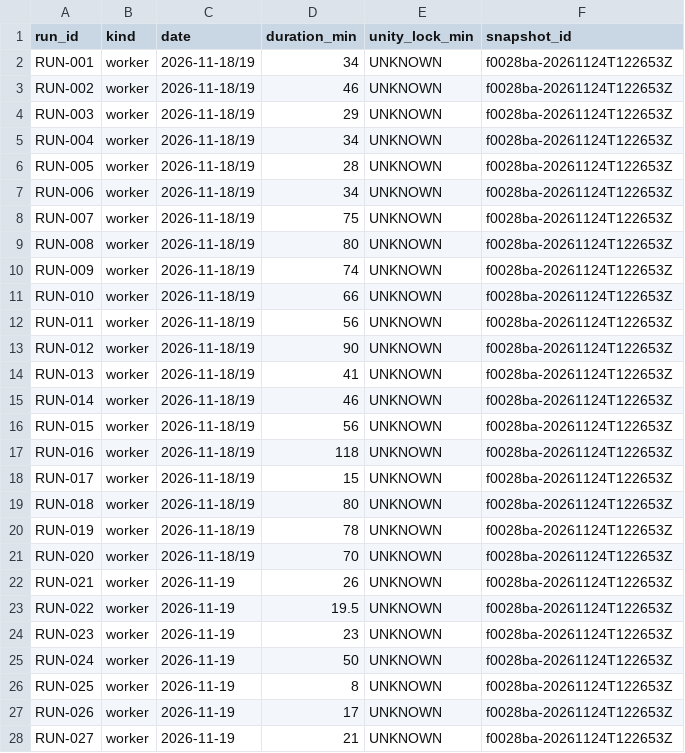
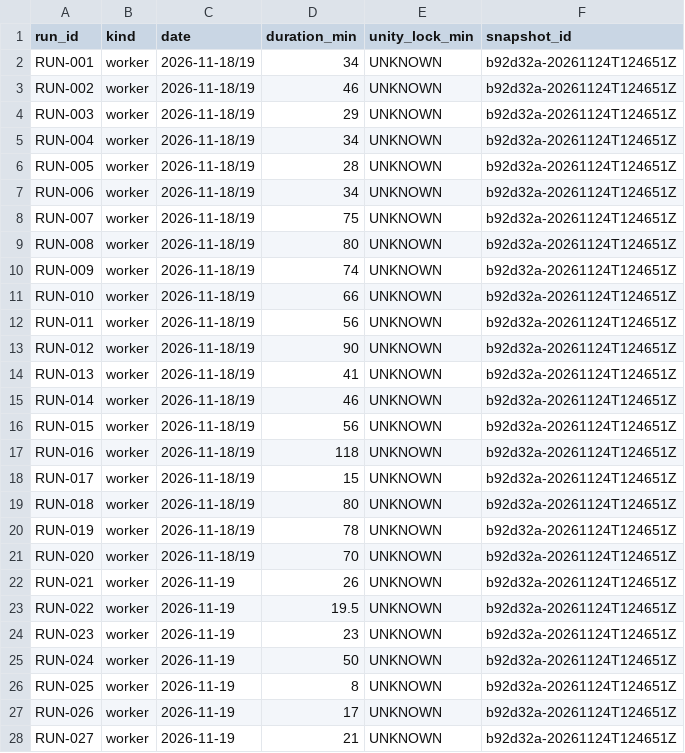
Before and after one commit to ksatriadipo/idle-space-courier-dashboard, a CSV file: data/runs.csv, drawn as a sheet; only a part is shown; the diff covers the shown part only.

```diff
--- a/data/runs.csv
+++ b/data/runs.csv
@@ -1,28 +1,28 @@
 run_id,kind,date,duration_min,unity_lock_min,snapshot_id
-RUN-001,worker,2026-11-18/19,34,UNKNOWN,f0028ba-20261124T122653Z
-RUN-002,worker,2026-11-18/19,46,UNKNOWN,f0028ba-20261124T122653Z
-RUN-003,worker,2026-11-18/19,29,UNKNOWN,f0028ba-20261124T122653Z
-RUN-004,worker,2026-11-18/19,34,UNKNOWN,f0028ba-20261124T122653Z
-RUN-005,worker,2026-11-18/19,28,UNKNOWN,f0028ba-20261124T122653Z
-RUN-006,worker,2026-11-18/19,34,UNKNOWN,f0028ba-20261124T122653Z
-RUN-007,worker,2026-11-18/19,75,UNKNOWN,f0028ba-20261124T122653Z
-RUN-008,worker,2026-11-18/19,80,UNKNOWN,f0028ba-20261124T122653Z
-RUN-009,worker,2026-11-18/19,74,UNKNOWN,f0028ba-20261124T122653Z
-RUN-010,worker,2026-11-18/19,66,UNKNOWN,f0028ba-20261124T122653Z
-RUN-011,worker,2026-11-18/19,56,UNKNOWN,f0028ba-20261124T122653Z
-RUN-012,worker,2026-11-18/19,90,UNKNOWN,f0028ba-20261124T122653Z
-RUN-013,worker,2026-11-18/19,41,UNKNOWN,f0028ba-20261124T122653Z
-RUN-014,worker,2026-11-18/19,46,UNKNOWN,f0028ba-20261124T122653Z
-RUN-015,worker,2026-11-18/19,56,UNKNOWN,f0028ba-20261124T122653Z
-RUN-016,worker,2026-11-18/19,118,UNKNOWN,f0028ba-20261124T122653Z
-RUN-017,worker,2026-11-18/19,15,UNKNOWN,f0028ba-20261124T122653Z
-RUN-018,worker,2026-11-18/19,80,UNKNOWN,f0028ba-20261124T122653Z
-RUN-019,worker,2026-11-18/19,78,UNKNOWN,f0028ba-20261124T122653Z
-RUN-020,worker,2026-11-18/19,70,UNKNOWN,f0028ba-20261124T122653Z
-RUN-021,worker,2026-11-19,26,UNKNOWN,f0028ba-20261124T122653Z
-RUN-022,worker,2026-11-19,19.5,UNKNOWN,f0028ba-20261124T122653Z
-RUN-023,worker,2026-11-19,23,UNKNOWN,f0028ba-20261124T122653Z
-RUN-024,worker,2026-11-19,50,UNKNOWN,f0028ba-20261124T122653Z
-RUN-025,worker,2026-11-19,8,UNKNOWN,f0028ba-20261124T122653Z
-RUN-026,worker,2026-11-19,17,UNKNOWN,f0028ba-20261124T122653Z
-RUN-027,worker,2026-11-19,21,UNKNOWN,f0028ba-20261124T122653Z
+RUN-001,worker,2026-11-18/19,34,UNKNOWN,b92d32a-20261124T124651Z
+RUN-002,worker,2026-11-18/19,46,UNKNOWN,b92d32a-20261124T124651Z
+RUN-003,worker,2026-11-18/19,29,UNKNOWN,b92d32a-20261124T124651Z
+RUN-004,worker,2026-11-18/19,34,UNKNOWN,b92d32a-20261124T124651Z
+RUN-005,worker,2026-11-18/19,28,UNKNOWN,b92d32a-20261124T124651Z
+RUN-006,worker,2026-11-18/19,34,UNKNOWN,b92d32a-20261124T124651Z
+RUN-007,worker,2026-11-18/19,75,UNKNOWN,b92d32a-20261124T124651Z
+RUN-008,worker,2026-11-18/19,80,UNKNOWN,b92d32a-20261124T124651Z
+RUN-009,worker,2026-11-18/19,74,UNKNOWN,b92d32a-20261124T124651Z
+RUN-010,worker,2026-11-18/19,66,UNKNOWN,b92d32a-20261124T124651Z
+RUN-011,worker,2026-11-18/19,56,UNKNOWN,b92d32a-20261124T124651Z
+RUN-012,worker,2026-11-18/19,90,UNKNOWN,b92d32a-20261124T124651Z
+RUN-013,worker,2026-11-18/19,41,UNKNOWN,b92d32a-20261124T124651Z
+RUN-014,worker,2026-11-18/19,46,UNKNOWN,b92d32a-20261124T124651Z
+RUN-015,worker,2026-11-18/19,56,UNKNOWN,b92d32a-20261124T124651Z
+RUN-016,worker,2026-11-18/19,118,UNKNOWN,b92d32a-20261124T124651Z
+RUN-017,worker,2026-11-18/19,15,UNKNOWN,b92d32a-20261124T124651Z
+RUN-018,worker,2026-11-18/19,80,UNKNOWN,b92d32a-20261124T124651Z
+RUN-019,worker,2026-11-18/19,78,UNKNOWN,b92d32a-20261124T124651Z
+RUN-020,worker,2026-11-18/19,70,UNKNOWN,b92d32a-20261124T124651Z
+RUN-021,worker,2026-11-19,26,UNKNOWN,b92d32a-20261124T124651Z
+RUN-022,worker,2026-11-19,19.5,UNKNOWN,b92d32a-20261124T124651Z
+RUN-023,worker,2026-11-19,23,UNKNOWN,b92d32a-20261124T124651Z
+RUN-024,worker,2026-11-19,50,UNKNOWN,b92d32a-20261124T124651Z
+RUN-025,worker,2026-11-19,8,UNKNOWN,b92d32a-20261124T124651Z
+RUN-026,worker,2026-11-19,17,UNKNOWN,b92d32a-20261124T124651Z
+RUN-027,worker,2026-11-19,21,UNKNOWN,b92d32a-20261124T124651Z
```
Also changed, not shown: 1 added row and 167 edited cells elsewhere in this file, data/daily_metrics.csv, data/decisions.csv, 6 other files.
